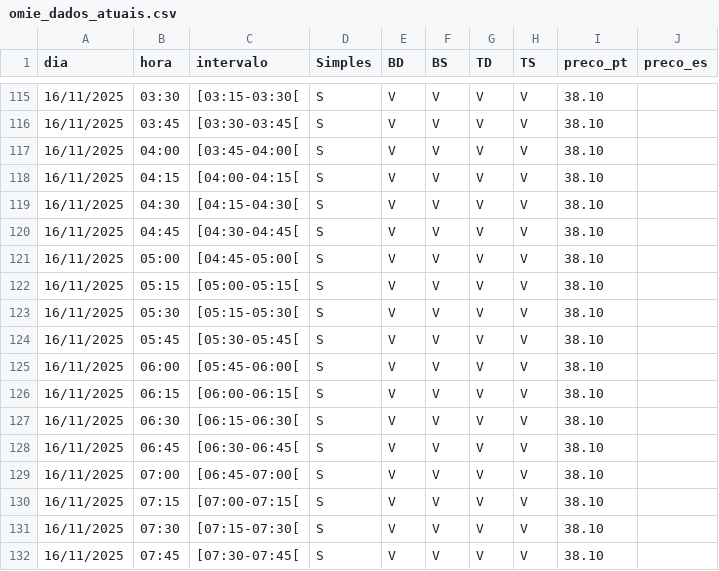
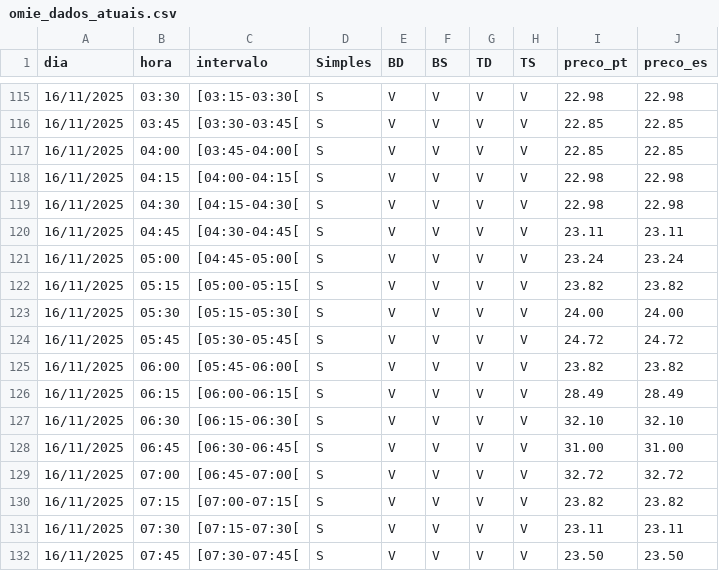
Before and after one commit to tiagofelicia/tiagofelicia.github.io, a CSV file: data/omie_dados_atuais.csv, drawn as a sheet; only a part is shown, gaps mark what is left out; the diff covers the shown part only.

```diff
--- a/data/omie_dados_atuais.csv
+++ b/data/omie_dados_atuais.csv
@@ -115,18 +115,18 @@
-16/11/2025,03:30,[03:15-03:30[,S,V,V,V,V,38.10,
-16/11/2025,03:45,[03:30-03:45[,S,V,V,V,V,38.10,
-16/11/2025,04:00,[03:45-04:00[,S,V,V,V,V,38.10,
-16/11/2025,04:15,[04:00-04:15[,S,V,V,V,V,38.10,
-16/11/2025,04:30,[04:15-04:30[,S,V,V,V,V,38.10,
-16/11/2025,04:45,[04:30-04:45[,S,V,V,V,V,38.10,
-16/11/2025,05:00,[04:45-05:00[,S,V,V,V,V,38.10,
-16/11/2025,05:15,[05:00-05:15[,S,V,V,V,V,38.10,
-16/11/2025,05:30,[05:15-05:30[,S,V,V,V,V,38.10,
-16/11/2025,05:45,[05:30-05:45[,S,V,V,V,V,38.10,
-16/11/2025,06:00,[05:45-06:00[,S,V,V,V,V,38.10,
-16/11/2025,06:15,[06:00-06:15[,S,V,V,V,V,38.10,
-16/11/2025,06:30,[06:15-06:30[,S,V,V,V,V,38.10,
-16/11/2025,06:45,[06:30-06:45[,S,V,V,V,V,38.10,
-16/11/2025,07:00,[06:45-07:00[,S,V,V,V,V,38.10,
-16/11/2025,07:15,[07:00-07:15[,S,V,V,V,V,38.10,
-16/11/2025,07:30,[07:15-07:30[,S,V,V,V,V,38.10,
-16/11/2025,07:45,[07:30-07:45[,S,V,V,V,V,38.10,
+16/11/2025,03:30,[03:15-03:30[,S,V,V,V,V,22.98,22.98
+16/11/2025,03:45,[03:30-03:45[,S,V,V,V,V,22.85,22.85
+16/11/2025,04:00,[03:45-04:00[,S,V,V,V,V,22.85,22.85
+16/11/2025,04:15,[04:00-04:15[,S,V,V,V,V,22.98,22.98
+16/11/2025,04:30,[04:15-04:30[,S,V,V,V,V,22.98,22.98
+16/11/2025,04:45,[04:30-04:45[,S,V,V,V,V,23.11,23.11
+16/11/2025,05:00,[04:45-05:00[,S,V,V,V,V,23.24,23.24
+16/11/2025,05:15,[05:00-05:15[,S,V,V,V,V,23.82,23.82
+16/11/2025,05:30,[05:15-05:30[,S,V,V,V,V,24.00,24.00
+16/11/2025,05:45,[05:30-05:45[,S,V,V,V,V,24.72,24.72
+16/11/2025,06:00,[05:45-06:00[,S,V,V,V,V,23.82,23.82
+16/11/2025,06:15,[06:00-06:15[,S,V,V,V,V,28.49,28.49
+16/11/2025,06:30,[06:15-06:30[,S,V,V,V,V,32.10,32.10
+16/11/2025,06:45,[06:30-06:45[,S,V,V,V,V,31.00,31.00
+16/11/2025,07:00,[06:45-07:00[,S,V,V,V,V,32.72,32.72
+16/11/2025,07:15,[07:00-07:15[,S,V,V,V,V,23.82,23.82
+16/11/2025,07:30,[07:15-07:30[,S,V,V,V,V,23.11,23.11
+16/11/2025,07:45,[07:30-07:45[,S,V,V,V,V,23.50,23.50
```
Also changed, not shown: 157 edited cells elsewhere in this file.
